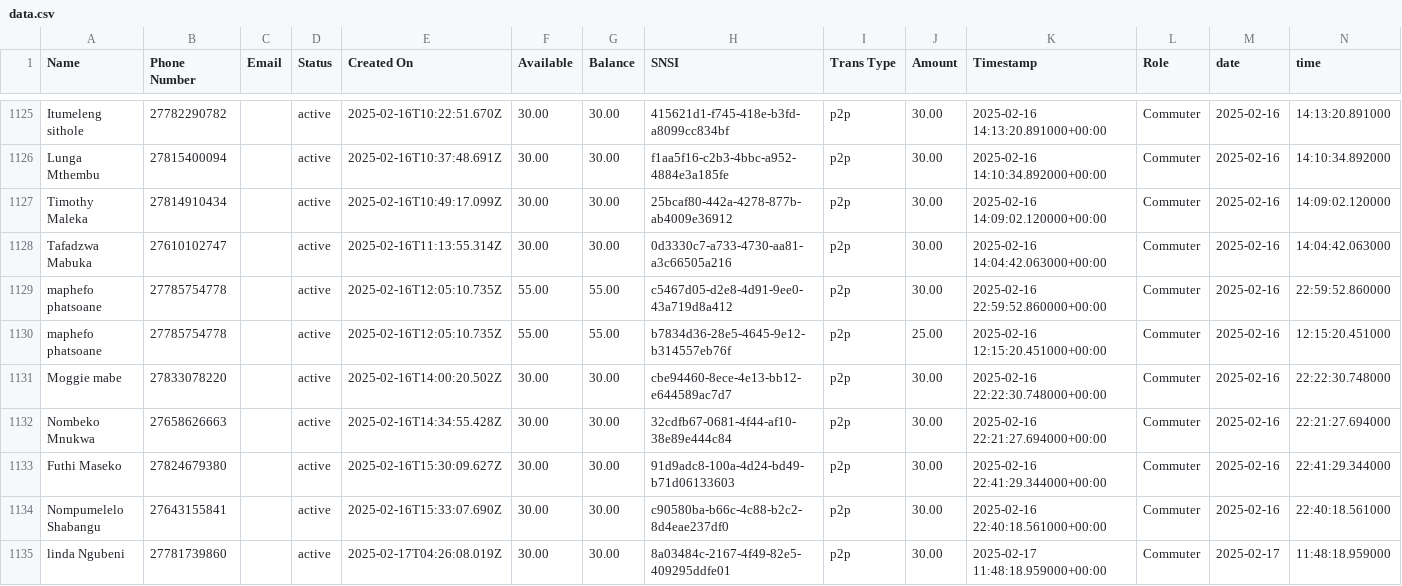
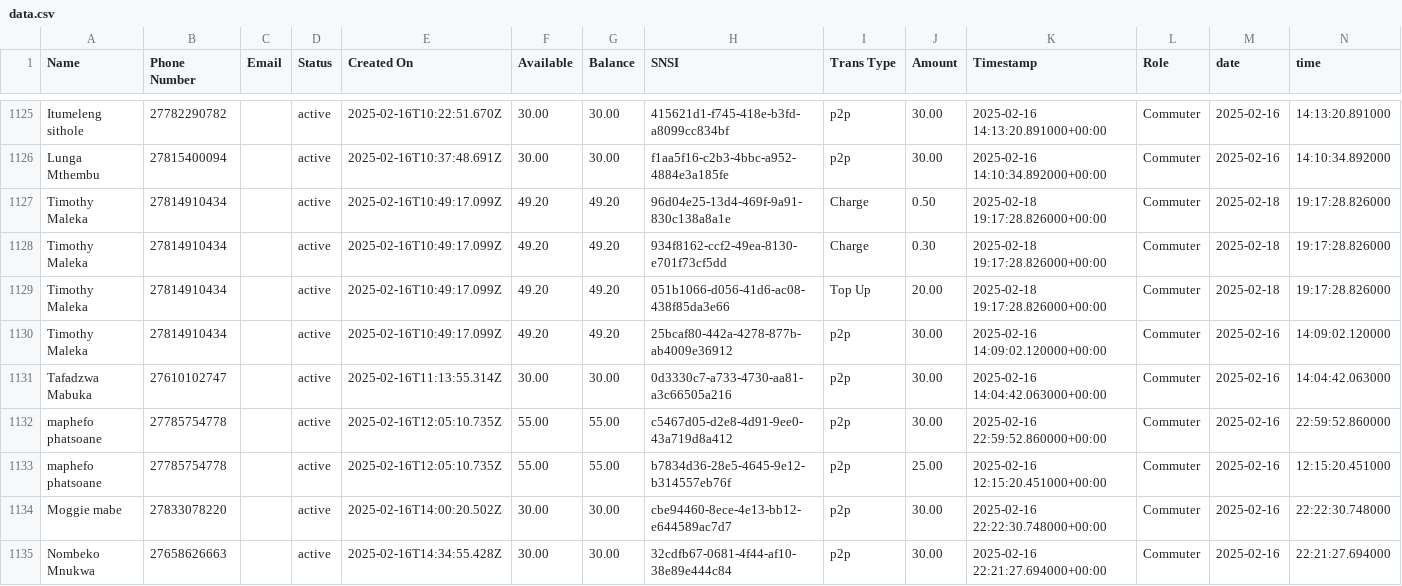
Before and after one commit to Kamal-Moha/WiTaxi-Pay-Analytics-Bhadala, a CSV file: Data/data.csv, drawn as a sheet; only a part is shown, gaps mark what is left out; the shorter side is filled out with more unchanged rows.

```diff
--- a/Data/data.csv
+++ b/Data/data.csv
@@ -1126,3 +1126,6 @@ Itumeleng sithole,27782290782,,active,2025-02-16T10:22:51.670Z,30.00,30.00,41562
 Lunga Mthembu,27815400094,,active,2025-02-16T10:37:48.691Z,30.00,30.00,f1aa5f16-c2b3-4bbc-a952-4884e3a185fe,p2p,30.00,2025-02-16 14:10:34.892000+00:00,Commuter,2025-02-16,14:10:34.892000
-Timothy Maleka,27814910434,,active,2025-02-16T10:49:17.099Z,30.00,30.00,25bcaf80-442a-4278-877b-ab4009e36912,p2p,30.00,2025-02-16 14:09:02.120000+00:00,Commuter,2025-02-16,14:09:02.120000
+Timothy Maleka,27814910434,,active,2025-02-16T10:49:17.099Z,49.20,49.20,96d04e25-13d4-469f-9a91-830c138a8a1e,Charge,0.50,2025-02-18 19:17:28.826000+00:00,Commuter,2025-02-18,19:17:28.826000
+Timothy Maleka,27814910434,,active,2025-02-16T10:49:17.099Z,49.20,49.20,934f8162-ccf2-49ea-8130-e701f73cf5dd,Charge,0.30,2025-02-18 19:17:28.826000+00:00,Commuter,2025-02-18,19:17:28.826000
+Timothy Maleka,27814910434,,active,2025-02-16T10:49:17.099Z,49.20,49.20,051b1066-d056-41d6-ac08-438f85da3e66,Top Up,20.00,2025-02-18 19:17:28.826000+00:00,Commuter,2025-02-18,19:17:28.826000
+Timothy Maleka,27814910434,,active,2025-02-16T10:49:17.099Z,49.20,49.20,25bcaf80-442a-4278-877b-ab4009e36912,p2p,30.00,2025-02-16 14:09:02.120000+00:00,Commuter,2025-02-16,14:09:02.120000
 Tafadzwa Mabuka,27610102747,,active,2025-02-16T11:13:55.314Z,30.00,30.00,0d3330c7-a733-4730-aa81-a3c66505a216,p2p,30.00,2025-02-16 14:04:42.063000+00:00,Commuter,2025-02-16,14:04:42.063000
```
Also changed, not shown: Data/accts_data.csv.
